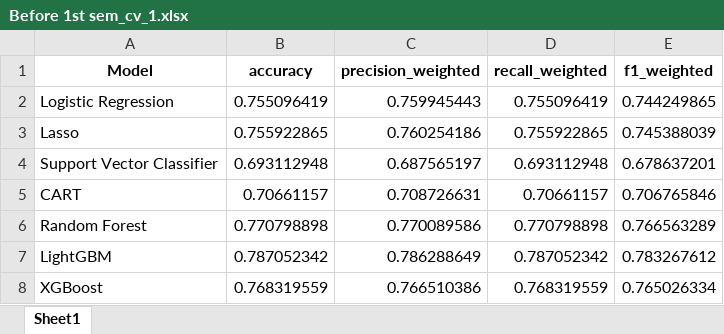
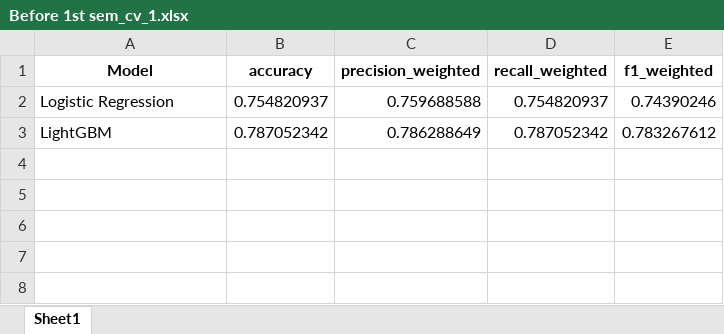
Before and after one commit to TinusAlsos/The-Analyst-Edge-Project, an Excel workbook: results/Before 1st sem_cv_1.xlsx, sheet Sheet1, drawn as a sheet; values as stored, in another font and other column widths than the file's, no borders; the diff names each change by its address in the sheet, - before the commit and + after, or states it on an @@ line.

```diff
--- a/results/Before 1st sem_cv_1.xlsx (sheet Sheet1)
+++ b/results/Before 1st sem_cv_1.xlsx (sheet Sheet1)
-B2 (accuracy): 0.755096419
+B2 (accuracy): 0.754820937
-C2 (precision_weighted): 0.759945443
+C2 (precision_weighted): 0.759688588
-D2 (recall_weighted): 0.755096419
+D2 (recall_weighted): 0.754820937
-E2 (f1_weighted): 0.744249865
+E2 (f1_weighted): 0.74390246
-row 3: Lasso | 0.755922865 | 0.760254186 | 0.755922865 | 0.745388039
-row 4: Support Vector Classifier | 0.693112948 | 0.687565197 | 0.693112948 | 0.678637201
-row 5: CART | 0.70661157 | 0.708726631 | 0.70661157 | 0.706765846
-row 6: Random Forest | 0.770798898 | 0.770089586 | 0.770798898 | 0.766563289
-row 8: XGBoost | 0.768319559 | 0.766510386 | 0.768319559 | 0.765026334
```
Also changed, not shown: results/Before 1st sem without tuition_cv_1.xlsx, results/Before 2nd sem without tuition_cv_1.xlsx, 26 other files.
